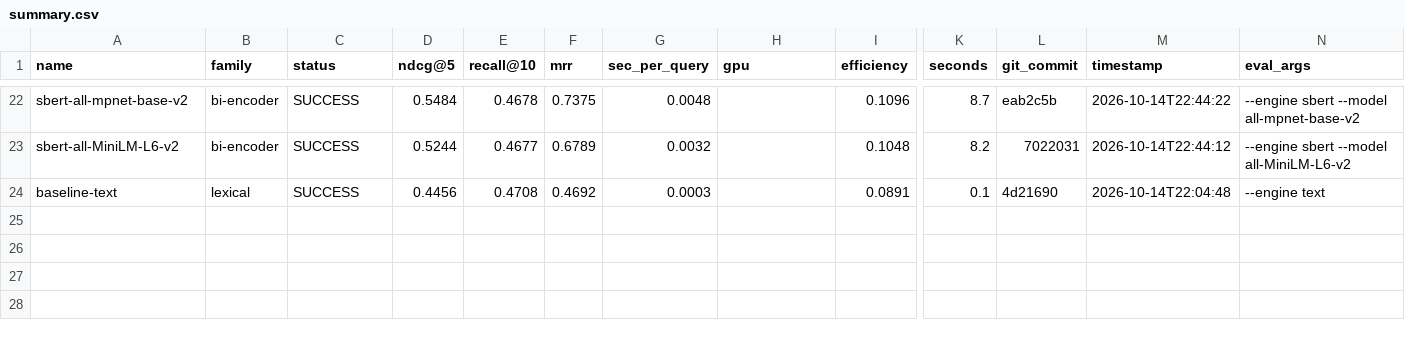
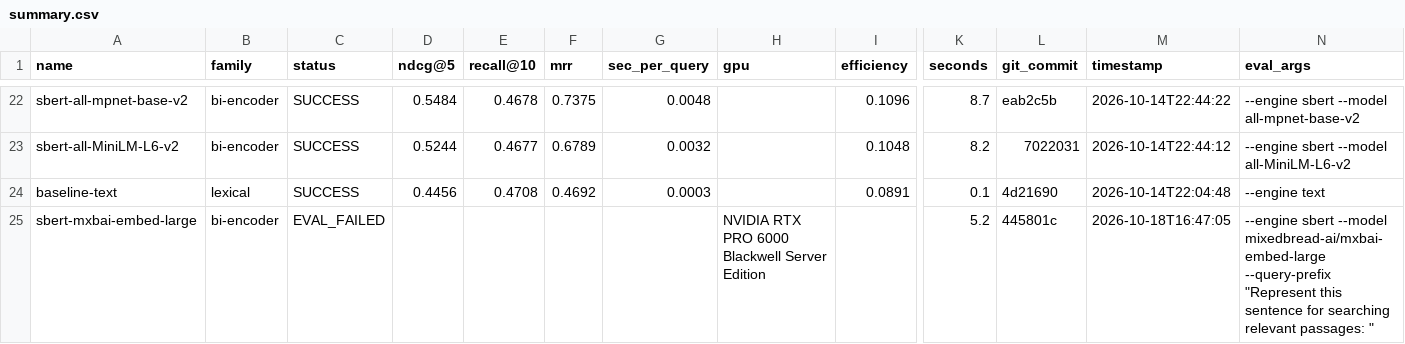
Before and after one commit to ahsank/restaurant-search, a CSV file: research/agent/summary.csv, drawn as a sheet; only a part is shown, gaps mark what is left out; rows hold the shown columns only; the diff names each change by its address in the sheet, - before the commit and + after, or states it on an @@ line.

Commit message:
Agent iter 60: run_experiment sbert-mxbai-embed-large

```diff
--- a/research/agent/summary.csv
+++ b/research/agent/summary.csv
+row 25: sbert-mxbai-embed-large | bi-encoder | EVAL_FAILED |  |  |  |  | NVIDIA RTX PRO 6000 Blackwell Server Edition |  | 5.2 | 445801c | 2026-10-18T16:47:05 | --engine sbert --model mixedbread-ai/mxbai-embed-large --query-prefix "Represent this sentence for searching relevant passages: "
```
Also changed, not shown: 4 other files.
